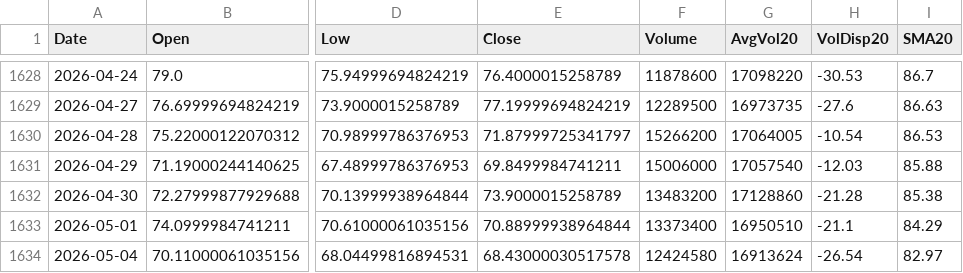
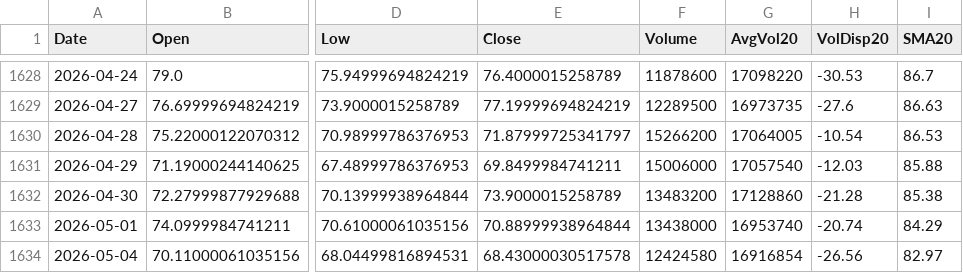
Before and after one commit to Junwoo-Genius/market-snapshot, a CSV file: public/csv/ASTS_daily.csv, drawn as a sheet; only a part is shown, gaps mark what is left out; the diff names each change by its address in the sheet, - before the commit and + after, or states it on an @@ line.

```diff
--- a/public/csv/ASTS_daily.csv
+++ b/public/csv/ASTS_daily.csv
-F1633 (Volume): 13373400
+F1633 (Volume): 13438000
-G1633 (AvgVol20): 16950510
+G1633 (AvgVol20): 16953740
-H1633 (VolDisp20): -21.1
+H1633 (VolDisp20): -20.74
-G1634 (AvgVol20): 16913624
+G1634 (AvgVol20): 16916854
-H1634 (VolDisp20): -26.54
+H1634 (VolDisp20): -26.56
```
Also changed, not shown: public/csv/CRCL_daily.csv, public/csv/IREN_daily.csv, 26 other files.
